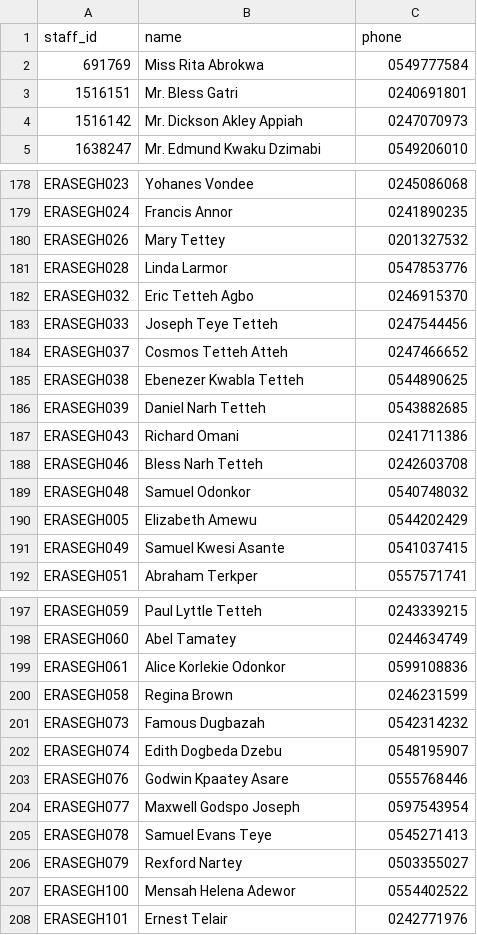
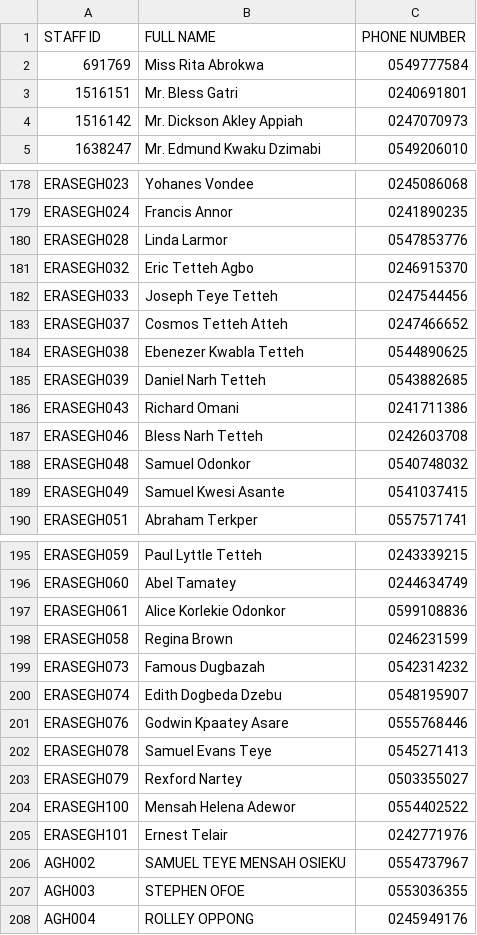
Before and after one commit to AQUACY/agh-voter, a CSV file: eligible_voters_with_phones.csv, drawn as a sheet; only a part is shown, gaps mark what is left out; removed rows and columns are numbered as before the commit, all else as after; the diff names each change by its address in the sheet, - before the commit and + after, or states it on an @@ line.

Commit message:
update the voters

```diff
--- a/eligible_voters_with_phones.csv
+++ b/eligible_voters_with_phones.csv
-row 1: staff_id | name | phone
+row 1: STAFF ID | FULL NAME | PHONE NUMBER
-row 180: ERASEGH026 | Mary Tettey | 0201327532
-row 190: ERASEGH005 | Elizabeth Amewu | 0544202429
-row 204: ERASEGH077 | Maxwell Godspo Joseph | 0597543954
+row 206: AGH002 | SAMUEL TEYE MENSAH OSIEKU | 0554737967
+row 207: AGH003 | STEPHEN OFOE | 0553036355
+row 208: AGH004 | ROLLEY OPPONG | 0245949176
```
Also changed, not shown: 9 other files.
